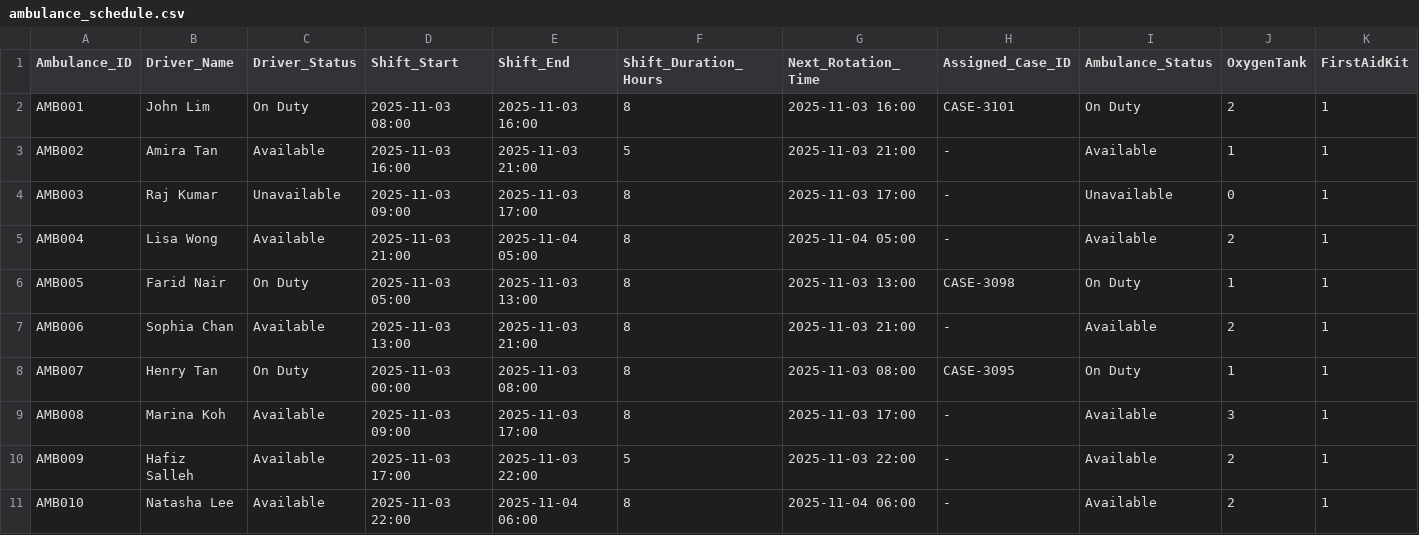
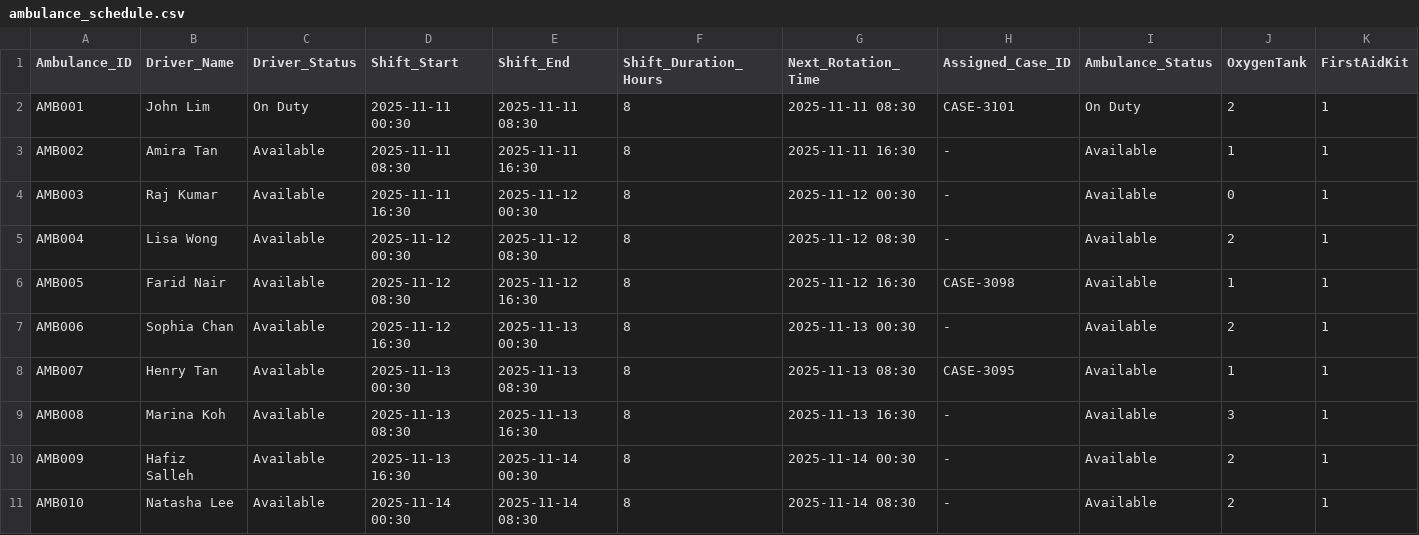
Before and after one commit to sevenpluseight/dstr-lab2, a CSV file: data/ambulance_schedule.csv, drawn as a sheet; only a part is shown; the diff names each change by its address in the sheet, - before the commit and + after, or states it on an @@ line.

```diff
--- a/data/ambulance_schedule.csv
+++ b/data/ambulance_schedule.csv
-D2 (Shift_Start): 2025-11-03 08:00
+D2 (Shift_Start): 2025-11-11 00:30
-E2 (Shift_End): 2025-11-03 16:00
+E2 (Shift_End): 2025-11-11 08:30
-G2 (Next_Rotation_Time): 2025-11-03 16:00
+G2 (Next_Rotation_Time): 2025-11-11 08:30
-D3 (Shift_Start): 2025-11-03 16:00
+D3 (Shift_Start): 2025-11-11 08:30
-E3 (Shift_End): 2025-11-03 21:00
+E3 (Shift_End): 2025-11-11 16:30
-F3 (Shift_Duration_Hours): 5
+F3 (Shift_Duration_Hours): 8
-G3 (Next_Rotation_Time): 2025-11-03 21:00
+G3 (Next_Rotation_Time): 2025-11-11 16:30
-C4 (Driver_Status): Unavailable
+C4 (Driver_Status): Available
-D4 (Shift_Start): 2025-11-03 09:00
+D4 (Shift_Start): 2025-11-11 16:30
-E4 (Shift_End): 2025-11-03 17:00
+E4 (Shift_End): 2025-11-12 00:30
-G4 (Next_Rotation_Time): 2025-11-03 17:00
+G4 (Next_Rotation_Time): 2025-11-12 00:30
-I4 (Ambulance_Status): Unavailable
+I4 (Ambulance_Status): Available
-D5 (Shift_Start): 2025-11-03 21:00
+D5 (Shift_Start): 2025-11-12 00:30
-E5 (Shift_End): 2025-11-04 05:00
+E5 (Shift_End): 2025-11-12 08:30
-G5 (Next_Rotation_Time): 2025-11-04 05:00
+G5 (Next_Rotation_Time): 2025-11-12 08:30
-C6 (Driver_Status): On Duty
+C6 (Driver_Status): Available
-D6 (Shift_Start): 2025-11-03 05:00
+D6 (Shift_Start): 2025-11-12 08:30
-E6 (Shift_End): 2025-11-03 13:00
+E6 (Shift_End): 2025-11-12 16:30
-G6 (Next_Rotation_Time): 2025-11-03 13:00
+G6 (Next_Rotation_Time): 2025-11-12 16:30
-I6 (Ambulance_Status): On Duty
+I6 (Ambulance_Status): Available
-D7 (Shift_Start): 2025-11-03 13:00
+D7 (Shift_Start): 2025-11-12 16:30
-E7 (Shift_End): 2025-11-03 21:00
+E7 (Shift_End): 2025-11-13 00:30
-G7 (Next_Rotation_Time): 2025-11-03 21:00
+G7 (Next_Rotation_Time): 2025-11-13 00:30
-C8 (Driver_Status): On Duty
+C8 (Driver_Status): Available
-D8 (Shift_Start): 2025-11-03 00:00
+D8 (Shift_Start): 2025-11-13 00:30
-E8 (Shift_End): 2025-11-03 08:00
+E8 (Shift_End): 2025-11-13 08:30
-G8 (Next_Rotation_Time): 2025-11-03 08:00
+G8 (Next_Rotation_Time): 2025-11-13 08:30
-I8 (Ambulance_Status): On Duty
+I8 (Ambulance_Status): Available
-D9 (Shift_Start): 2025-11-03 09:00
+D9 (Shift_Start): 2025-11-13 08:30
-E9 (Shift_End): 2025-11-03 17:00
+E9 (Shift_End): 2025-11-13 16:30
-G9 (Next_Rotation_Time): 2025-11-03 17:00
+G9 (Next_Rotation_Time): 2025-11-13 16:30
-D10 (Shift_Start): 2025-11-03 17:00
+D10 (Shift_Start): 2025-11-13 16:30
-E10 (Shift_End): 2025-11-03 22:00
+E10 (Shift_End): 2025-11-14 00:30
-F10 (Shift_Duration_Hours): 5
+F10 (Shift_Duration_Hours): 8
-G10 (Next_Rotation_Time): 2025-11-03 22:00
+G10 (Next_Rotation_Time): 2025-11-14 00:30
-D11 (Shift_Start): 2025-11-03 22:00
+D11 (Shift_Start): 2025-11-14 00:30
-E11 (Shift_End): 2025-11-04 06:00
+E11 (Shift_End): 2025-11-14 08:30
-G11 (Next_Rotation_Time): 2025-11-04 06:00
+G11 (Next_Rotation_Time): 2025-11-14 08:30
```
Also changed, not shown: data/shift_history.csv, 2 other files.
